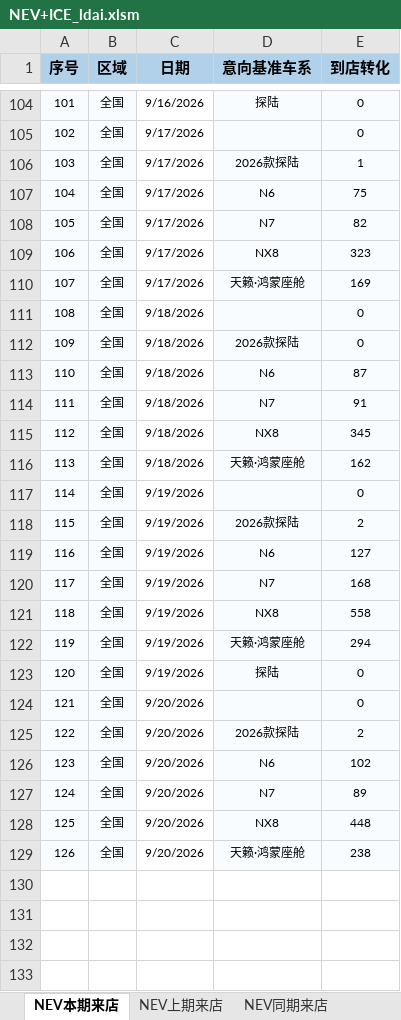
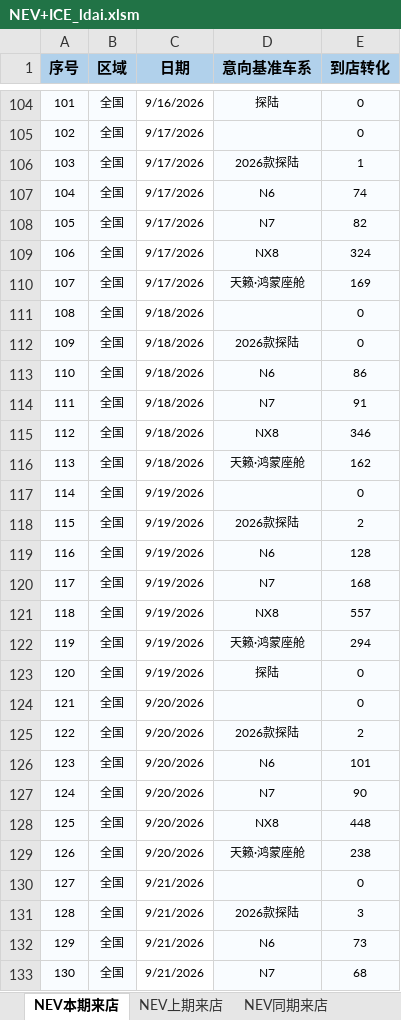
Before and after one commit to Django604/AI_Digest, an Excel workbook: data/source/NEV+ICE_ldai.xlsm, sheet NEV本期来店, drawn as a sheet; only a part is shown, gaps mark what is left out; values as stored, in another font and other column widths than the file's, no borders; the diff covers the shown part only; the diff names each change by its address in the sheet, - before the commit and + after, or states it on an @@ line.

```diff
--- a/data/source/NEV+ICE_ldai.xlsm (sheet NEV本期来店)
+++ b/data/source/NEV+ICE_ldai.xlsm (sheet NEV本期来店)
-E107 (到店转化): 75
+E107 (到店转化): 74
-E109 (到店转化): 323
+E109 (到店转化): 324
-E113 (到店转化): 87
+E113 (到店转化): 86
-E115 (到店转化): 345
+E115 (到店转化): 346
-E119 (到店转化): 127
+E119 (到店转化): 128
-E121 (到店转化): 558
+E121 (到店转化): 557
-E126 (到店转化): 102
+E126 (到店转化): 101
-E127 (到店转化): 89
+E127 (到店转化): 90
+row 130: 127 | 全国 | 9/21/2026 |  | 0
+row 131: 128 | 全国 | 9/21/2026 | 2026款探陆 | 3
+row 132: 129 | 全国 | 9/21/2026 | N6 | 73
+row 133: 130 | 全国 | 9/21/2026 | N7 | 68
```
Also changed, not shown: 2 added rows and 15 edited cells elsewhere in this sheet, sheet NEV同期来店, sheet NEV上期来店, sheet ICE本期来店, data/source/NEV+ICE_xsai.xlsm, 5 other files.
